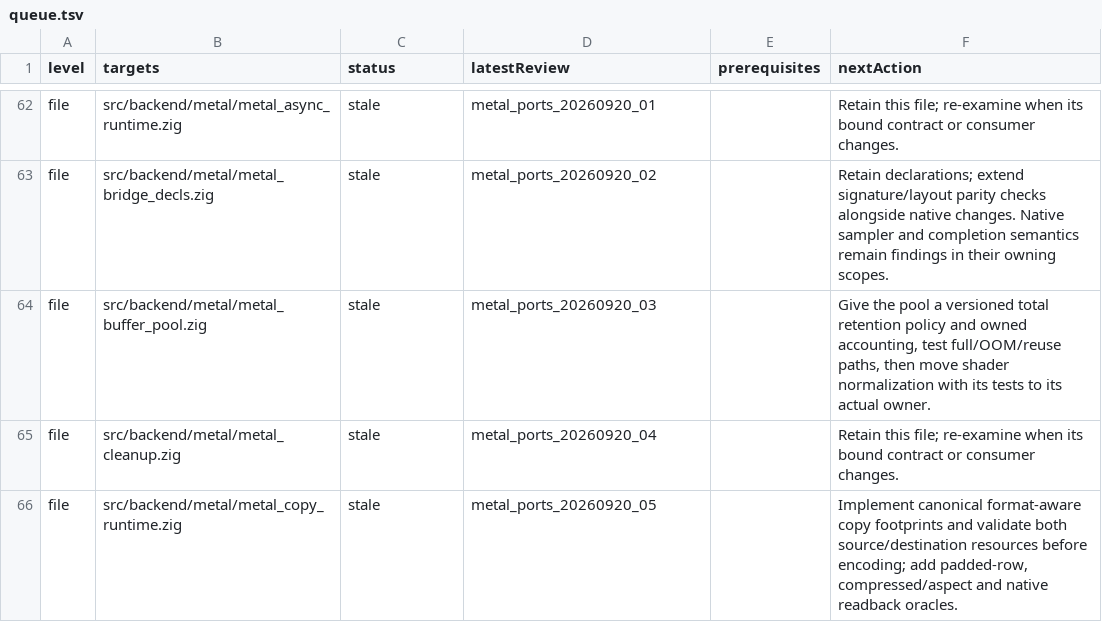
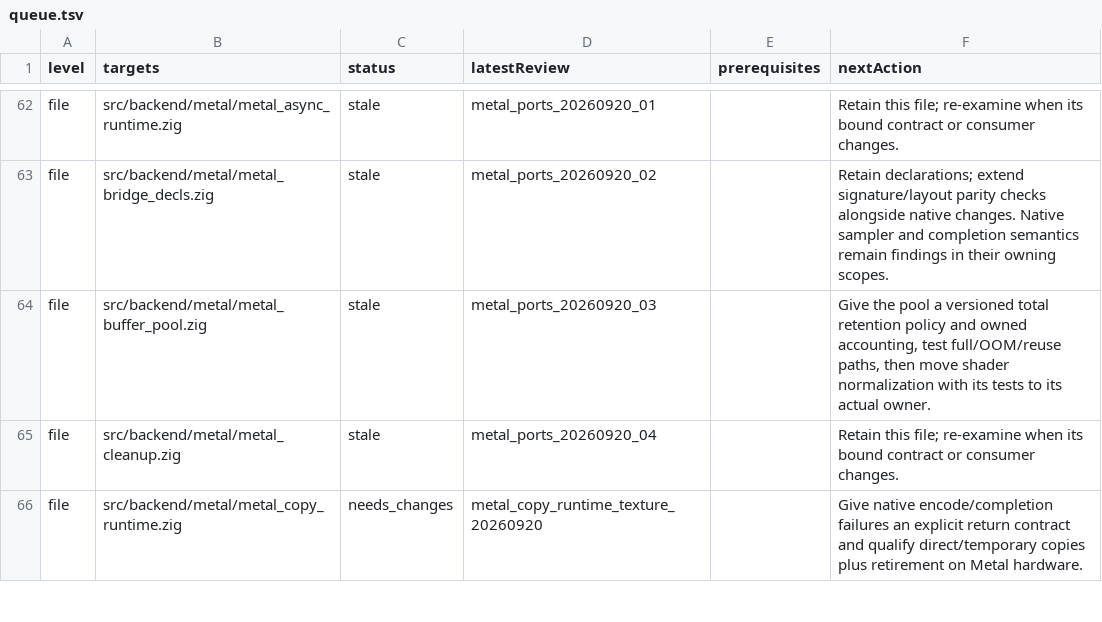
Before and after one commit to doerun/doe, a TSV file: runtime/zig/reviews/queue.tsv, drawn as a sheet; only a part is shown, gaps mark what is left out; the diff covers the shown part only.

Commit message:
Validate Metal texture footprints and retain descriptor ownership

```diff
--- a/runtime/zig/reviews/queue.tsv
+++ b/runtime/zig/reviews/queue.tsv
@@ -65,2 +65,2 @@ file	src/backend/metal/metal_buffer_pool.zig	stale	metal_ports_20260920_03		Give
 file	src/backend/metal/metal_cleanup.zig	stale	metal_ports_20260920_04		Retain this file; re-examine when its bound contract or consumer changes.
-file	src/backend/metal/metal_copy_runtime.zig	stale	metal_ports_20260920_05		Implement canonical format-aware copy footprints and validate both source/destination resources before encoding; add padded-row, compressed/aspect and native readback oracles.
+file	src/backend/metal/metal_copy_runtime.zig	needs_changes	metal_copy_runtime_texture_20260920		Give native encode/completion failures an explicit return contract and qualify direct/temporary copies plus retirement on Metal hardware.
```
Also changed, not shown: 1 added row and 12 edited cells elsewhere in this file, 31 other files.
